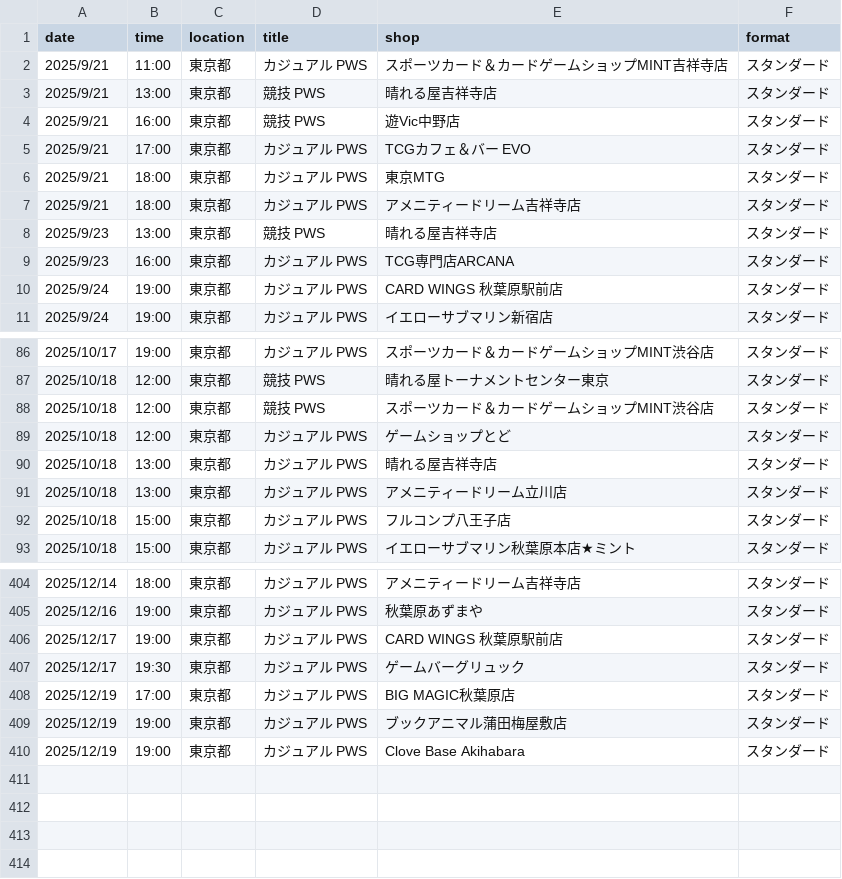
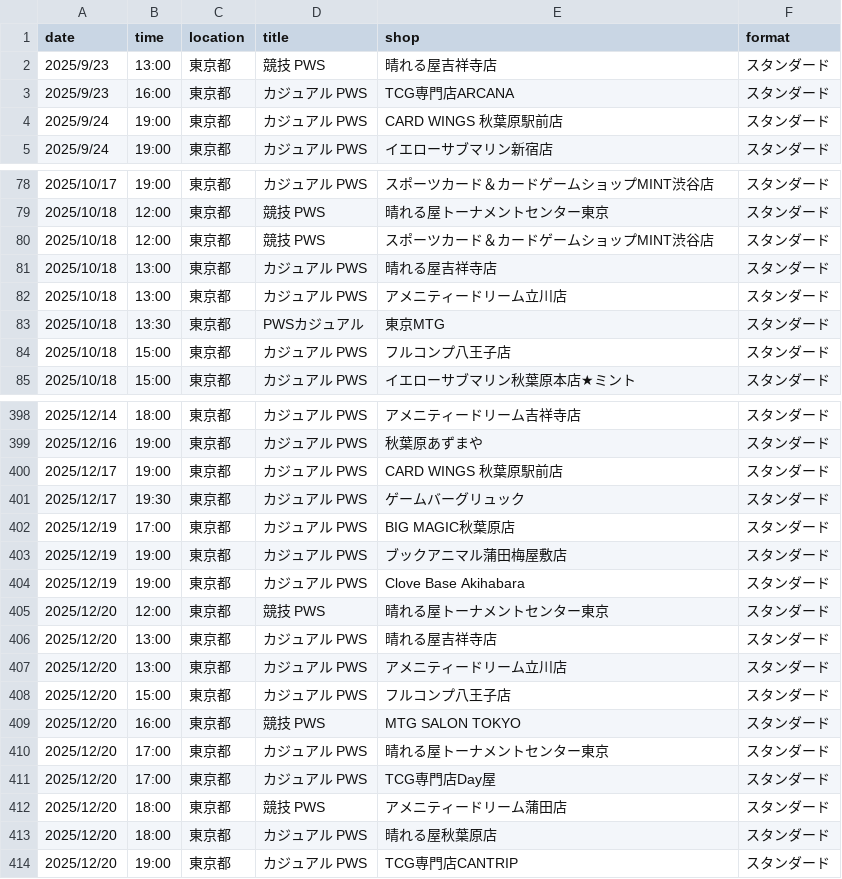
Before and after one commit to wakame1367/mtg_official_event_scraper, a CSV file: mtg_events.csv, drawn as a sheet; only a part is shown, gaps mark what is left out; the diff covers the shown part only.

Commit message:
docs: Auto-update MTG events calendar [skip ci] 9ed999b9b4177d3915394fd37ac54a7e7030161e

```diff
--- a/mtg_events.csv
+++ b/mtg_events.csv
@@ -1,8 +1,2 @@
 date,time,location,title,shop,format
-2025/9/21,11:00,東京都,カジュアル PWS,スポーツカード＆カードゲームショップMINT吉祥寺店,スタンダード
-2025/9/21,13:00,東京都,競技 PWS,晴れる屋吉祥寺店,スタンダード
-2025/9/21,16:00,東京都,競技 PWS,遊Vic中野店,スタンダード
-2025/9/21,17:00,東京都,カジュアル PWS,TCGカフェ＆バー EVO,スタンダード
-2025/9/21,18:00,東京都,カジュアル PWS,東京MTG,スタンダード
-2025/9/21,18:00,東京都,カジュアル PWS,アメニティードリーム吉祥寺店,スタンダード
 2025/9/23,13:00,東京都,競技 PWS,晴れる屋吉祥寺店,スタンダード
@@ -88,5 +80,5 @@
 2025/10/18,12:00,東京都,競技 PWS,スポーツカード＆カードゲームショップMINT渋谷店,スタンダード
-2025/10/18,12:00,東京都,カジュアル PWS,ゲームショップとど,スタンダード
 2025/10/18,13:00,東京都,カジュアル PWS,晴れる屋吉祥寺店,スタンダード
 2025/10/18,13:00,東京都,カジュアル PWS,アメニティードリーム立川店,スタンダード
+2025/10/18,13:30,東京都,PWSカジュアル,東京MTG,スタンダード
 2025/10/18,15:00,東京都,カジュアル PWS,フルコンプ八王子店,スタンダード
@@ -410 +404,11 @@
 2025/12/19,19:00,東京都,カジュアル PWS,Clove Base Akihabara,スタンダード
+2025/12/20,12:00,東京都,競技 PWS,晴れる屋トーナメントセンター東京,スタンダード
+2025/12/20,13:00,東京都,カジュアル PWS,晴れる屋吉祥寺店,スタンダード
+2025/12/20,13:00,東京都,カジュアル PWS,アメニティードリーム立川店,スタンダード
+2025/12/20,15:00,東京都,カジュアル PWS,フルコンプ八王子店,スタンダード
+2025/12/20,16:00,東京都,競技 PWS,MTG SALON TOKYO,スタンダード
+2025/12/20,17:00,東京都,カジュアル PWS,晴れる屋トーナメントセンター東京,スタンダード
+2025/12/20,17:00,東京都,カジュアル PWS,TCG専門店Day屋,スタンダード
+2025/12/20,18:00,東京都,競技 PWS,アメニティードリーム蒲田店,スタンダード
+2025/12/20,18:00,東京都,カジュアル PWS,晴れる屋秋葉原店,スタンダード
+2025/12/20,19:00,東京都,カジュアル PWS,TCG専門店CANTRIP,スタンダード
```
Also changed, not shown: 5 added rows and 5 removed rows elsewhere in this file, mtg_events_latest.csv, 2 other files.
